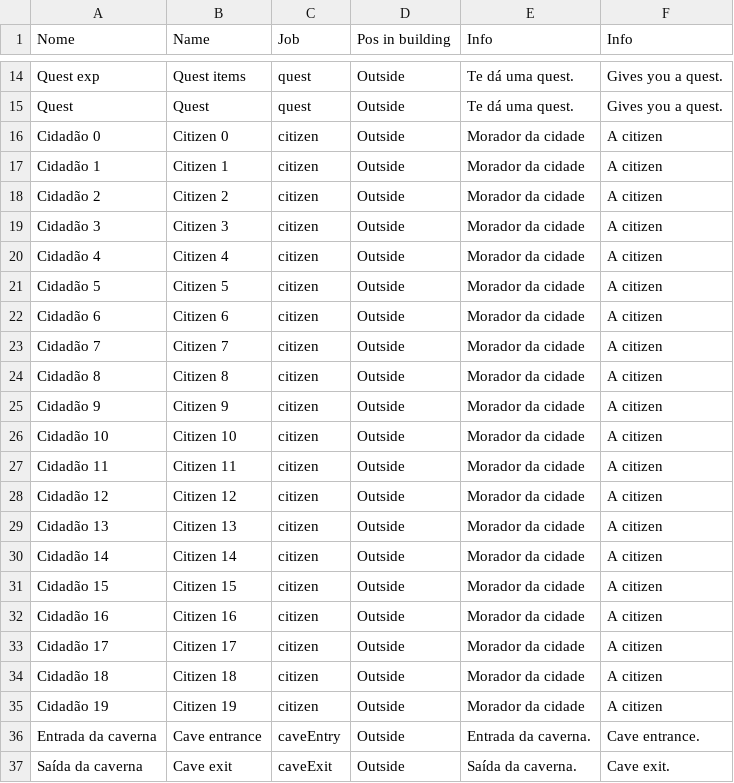
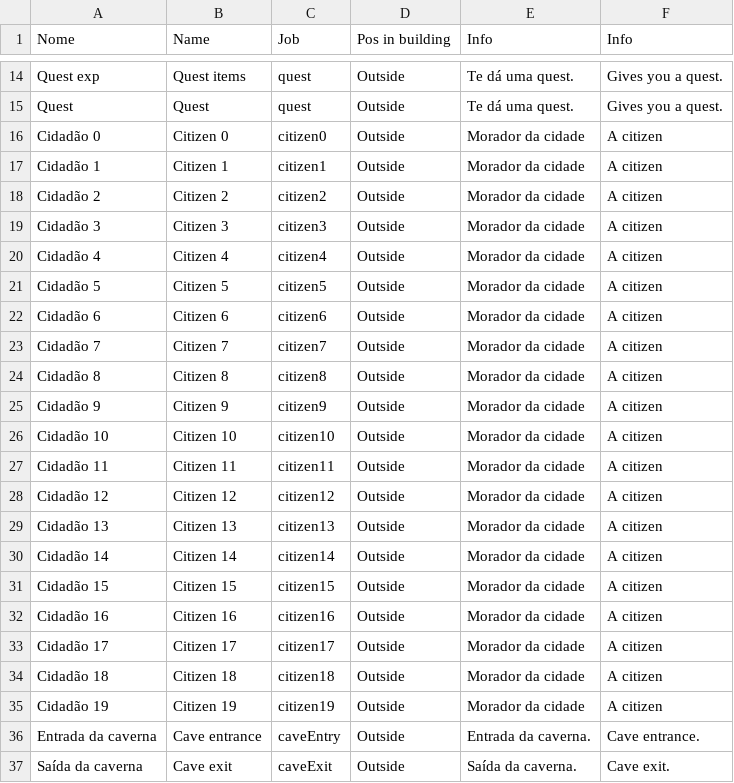
Before and after one commit to Salevieno/Jogo-da-aventura, a CSV file: csv/NPCTypes.CSV, drawn as a sheet; only a part is shown, gaps mark what is left out.

Commit message:
Citizens and saver
Made the citizens work and a prototype for the saver as well. Working on the NPCs right now. Most of the functionalities are already working, but the conversation flow must be adjusted.

```diff
--- a/csv/NPCTypes.CSV
+++ b/csv/NPCTypes.CSV
@@ -15,22 +15,22 @@ Quest exp,Quest items,quest,Outside,Te dá uma quest.,Gives you a quest.
 Quest,Quest,quest,Outside,Te dá uma quest.,Gives you a quest.
-Cidadão 0,Citizen 0,citizen,Outside,Morador da cidade,A citizen
-Cidadão 1,Citizen 1,citizen,Outside,Morador da cidade,A citizen
-Cidadão 2,Citizen 2,citizen,Outside,Morador da cidade,A citizen
-Cidadão 3,Citizen 3,citizen,Outside,Morador da cidade,A citizen
-Cidadão 4,Citizen 4,citizen,Outside,Morador da cidade,A citizen
-Cidadão 5,Citizen 5,citizen,Outside,Morador da cidade,A citizen
-Cidadão 6,Citizen 6,citizen,Outside,Morador da cidade,A citizen
-Cidadão 7,Citizen 7,citizen,Outside,Morador da cidade,A citizen
-Cidadão 8,Citizen 8,citizen,Outside,Morador da cidade,A citizen
-Cidadão 9,Citizen 9,citizen,Outside,Morador da cidade,A citizen
-Cidadão 10,Citizen 10,citizen,Outside,Morador da cidade,A citizen
-Cidadão 11,Citizen 11,citizen,Outside,Morador da cidade,A citizen
-Cidadão 12,Citizen 12,citizen,Outside,Morador da cidade,A citizen
-Cidadão 13,Citizen 13,citizen,Outside,Morador da cidade,A citizen
-Cidadão 14,Citizen 14,citizen,Outside,Morador da cidade,A citizen
-Cidadão 15,Citizen 15,citizen,Outside,Morador da cidade,A citizen
-Cidadão 16,Citizen 16,citizen,Outside,Morador da cidade,A citizen
-Cidadão 17,Citizen 17,citizen,Outside,Morador da cidade,A citizen
-Cidadão 18,Citizen 18,citizen,Outside,Morador da cidade,A citizen
-Cidadão 19,Citizen 19,citizen,Outside,Morador da cidade,A citizen
+Cidadão 0,Citizen 0,citizen0,Outside,Morador da cidade,A citizen
+Cidadão 1,Citizen 1,citizen1,Outside,Morador da cidade,A citizen
+Cidadão 2,Citizen 2,citizen2,Outside,Morador da cidade,A citizen
+Cidadão 3,Citizen 3,citizen3,Outside,Morador da cidade,A citizen
+Cidadão 4,Citizen 4,citizen4,Outside,Morador da cidade,A citizen
+Cidadão 5,Citizen 5,citizen5,Outside,Morador da cidade,A citizen
+Cidadão 6,Citizen 6,citizen6,Outside,Morador da cidade,A citizen
+Cidadão 7,Citizen 7,citizen7,Outside,Morador da cidade,A citizen
+Cidadão 8,Citizen 8,citizen8,Outside,Morador da cidade,A citizen
+Cidadão 9,Citizen 9,citizen9,Outside,Morador da cidade,A citizen
+Cidadão 10,Citizen 10,citizen10,Outside,Morador da cidade,A citizen
+Cidadão 11,Citizen 11,citizen11,Outside,Morador da cidade,A citizen
+Cidadão 12,Citizen 12,citizen12,Outside,Morador da cidade,A citizen
+Cidadão 13,Citizen 13,citizen13,Outside,Morador da cidade,A citizen
+Cidadão 14,Citizen 14,citizen14,Outside,Morador da cidade,A citizen
+Cidadão 15,Citizen 15,citizen15,Outside,Morador da cidade,A citizen
+Cidadão 16,Citizen 16,citizen16,Outside,Morador da cidade,A citizen
+Cidadão 17,Citizen 17,citizen17,Outside,Morador da cidade,A citizen
+Cidadão 18,Citizen 18,citizen18,Outside,Morador da cidade,A citizen
+Cidadão 19,Citizen 19,citizen19,Outside,Morador da cidade,A citizen
 Entrada da caverna,Cave entrance,caveEntry,Outside,Entrada da caverna.,Cave entrance.
```
Also changed, not shown: 44 other files.
